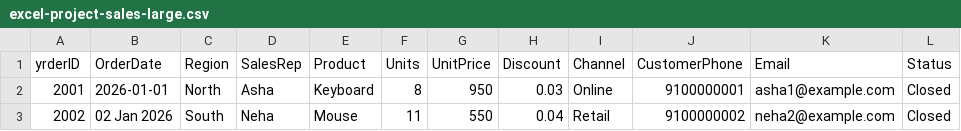
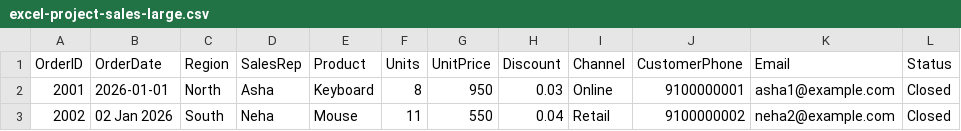
Before and after one commit to Vinodvinum/Data_analyst, a CSV file: excel-project-sales-large.csv, drawn as a sheet; only a part is shown.

Commit message:
Fix OrderID header typo in large Excel dataset

```diff
--- a/excel-project-sales-large.csv
+++ b/excel-project-sales-large.csv
@@ -1,2 +1,2 @@
-yrderID,OrderDate,Region,SalesRep,Product,Units,UnitPrice,Discount,Channel,CustomerPhone,Email,Status
+OrderID,OrderDate,Region,SalesRep,Product,Units,UnitPrice,Discount,Channel,CustomerPhone,Email,Status
 2001,2026-01-01,North,Asha,Keyboard,8,950,0.03,Online,9100000001,asha1@example.com,Closed
```
